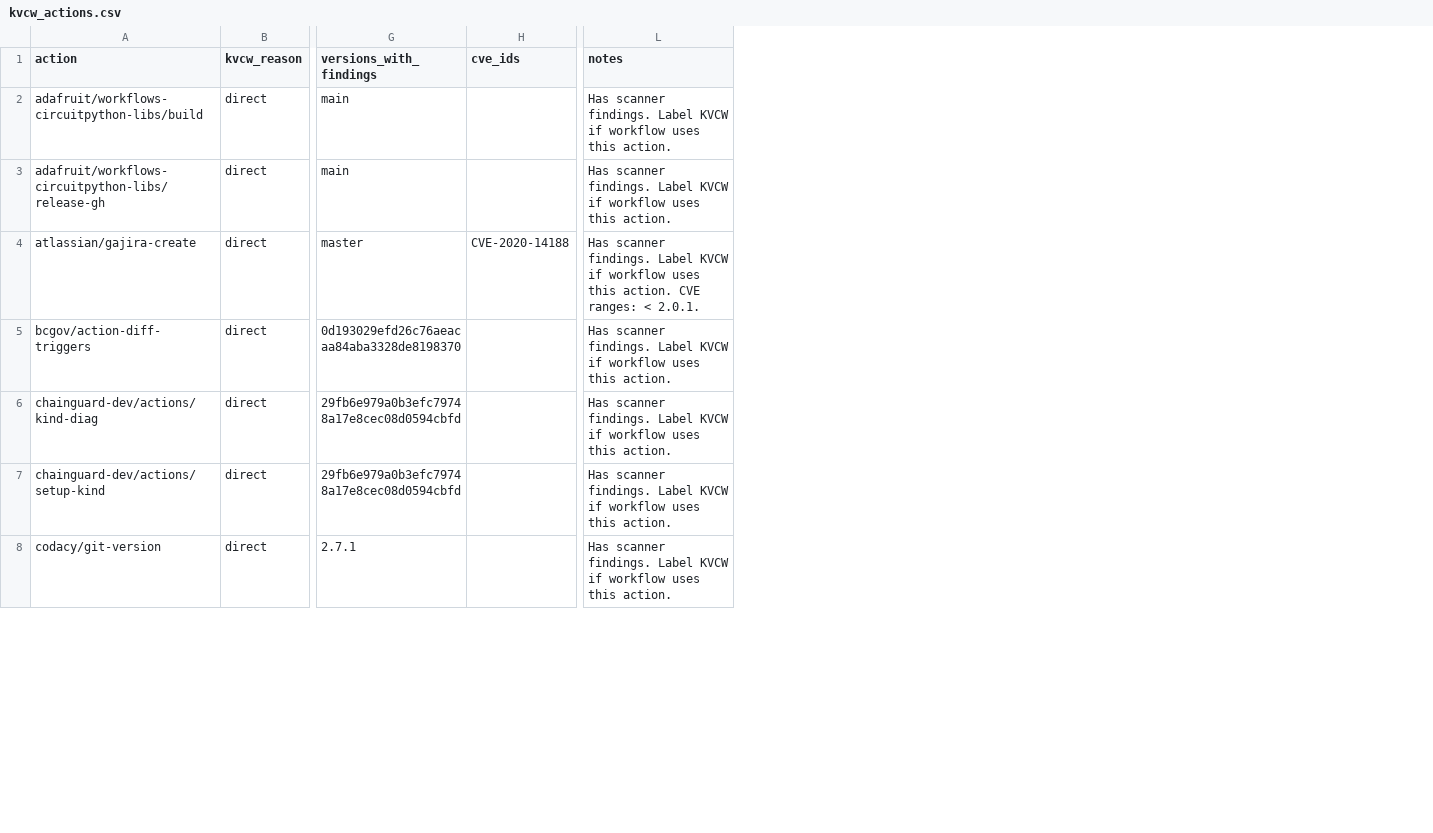
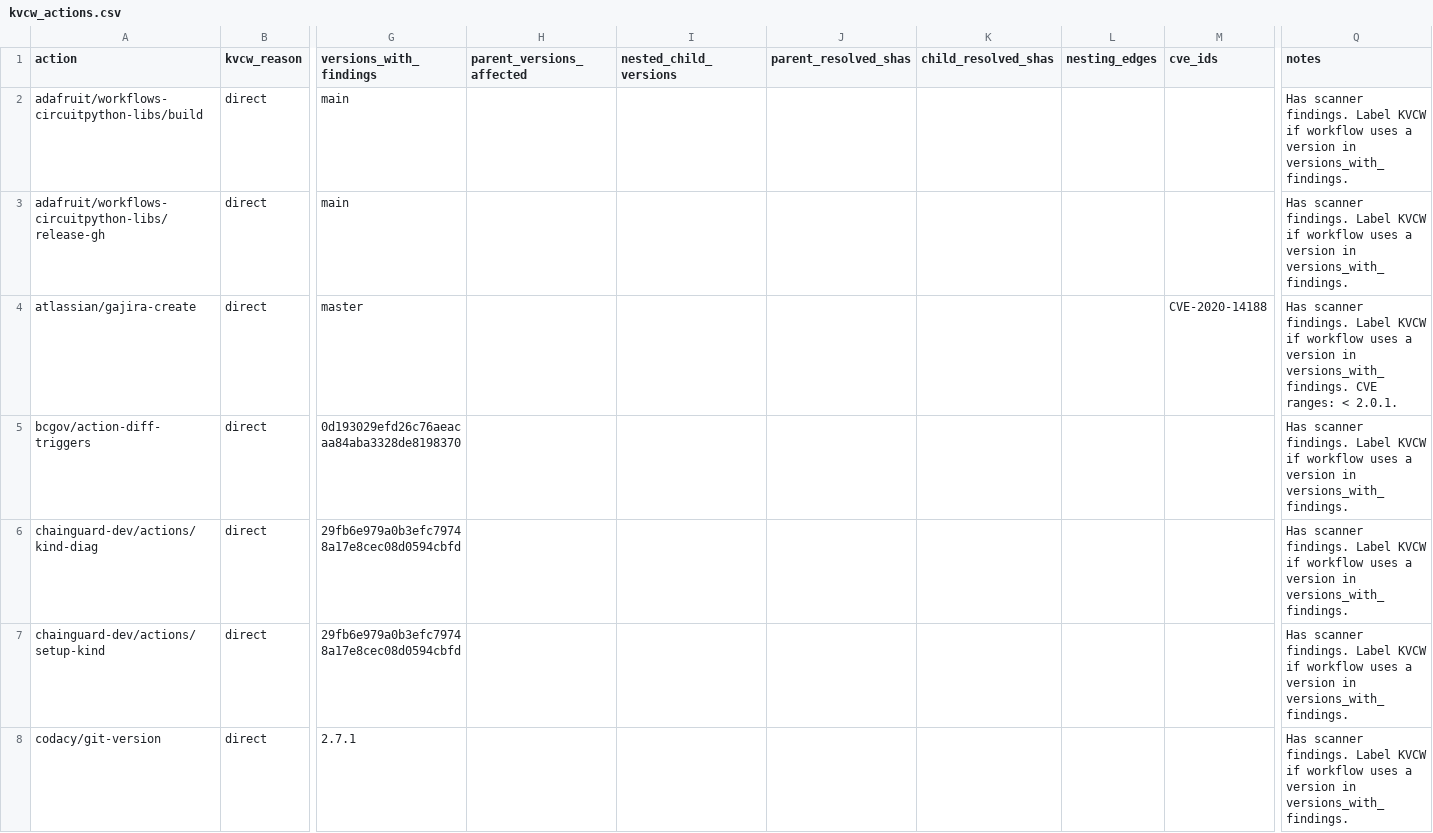
Before and after one commit to sparkrew/42, a CSV file: data/kvcw_actions.csv, drawn as a sheet; only a part is shown, gaps mark what is left out; addresses are those after the commit; the diff covers the shown part only; the diff names each change by its address in the sheet, - before the commit and + after, or states it on an @@ line.

Commit message:
update kvcw_actions.csv

```diff
--- a/data/kvcw_actions.csv
+++ b/data/kvcw_actions.csv
+column H (parent_versions_affected), empty
+column I (nested_child_versions), empty
+column J (parent_resolved_shas), empty
+column K (child_resolved_shas), empty
+column L (nesting_edges), empty
-Q2:Q3 (notes): …workflow uses this action.
+Q2:Q3 (notes): …workflow uses a version in versions_with_findings.
-Q4 (notes): …workflow uses this action. CVE ranges:…
+Q4 (notes): …workflow uses a version in versions_with_findings. CVE ranges:…
-Q5:Q8 (notes): …workflow uses this action.
+Q5:Q8 (notes): …workflow uses a version in versions_with_findings.
```
Also changed, not shown: 57 edited cells elsewhere in this file.
